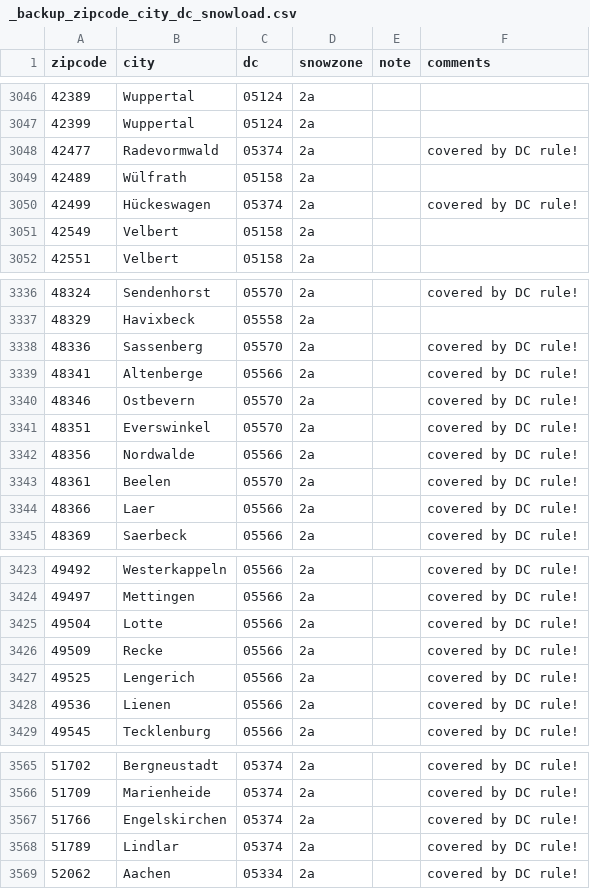
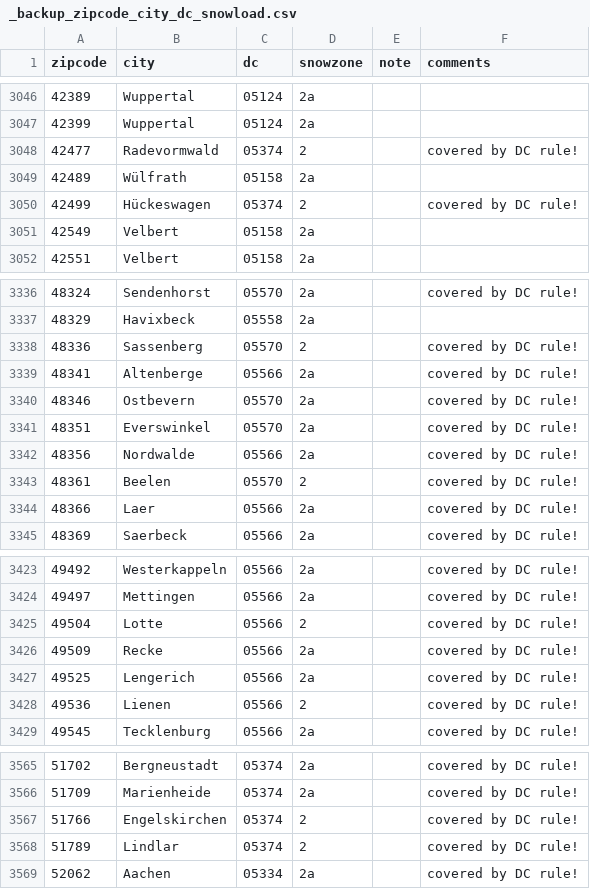
Before and after one commit to anitejngo/snowzones, a CSV file: data/_backup_zipcode_city_dc_snowload.csv, drawn as a sheet; only a part is shown, gaps mark what is left out; the diff covers the shown part only.

```diff
--- a/data/_backup_zipcode_city_dc_snowload.csv
+++ b/data/_backup_zipcode_city_dc_snowload.csv
@@ -3047,5 +3047,5 @@ zipcode,city,dc,snowzone,note,comments
 42399,Wuppertal,05124,2a,,
-42477,Radevormwald,05374,2a,,covered by DC rule!
+42477,Radevormwald,05374,2,,covered by DC rule!
 42489,Wülfrath,05158,2a,,
-42499,Hückeswagen,05374,2a,,covered by DC rule!
+42499,Hückeswagen,05374,2,,covered by DC rule!
 42549,Velbert,05158,2a,,
@@ -3337,3 +3337,3 @@ zipcode,city,dc,snowzone,note,comments
 48329,Havixbeck,05558,2a,,
-48336,Sassenberg,05570,2a,,covered by DC rule!
+48336,Sassenberg,05570,2,,covered by DC rule!
 48341,Altenberge,05566,2a,,covered by DC rule!
@@ -3342,3 +3342,3 @@ zipcode,city,dc,snowzone,note,comments
 48356,Nordwalde,05566,2a,,covered by DC rule!
-48361,Beelen,05570,2a,,covered by DC rule!
+48361,Beelen,05570,2,,covered by DC rule!
 48366,Laer,05566,2a,,covered by DC rule!
@@ -3424,6 +3424,6 @@ zipcode,city,dc,snowzone,note,comments
 49497,Mettingen,05566,2a,,covered by DC rule!
-49504,Lotte,05566,2a,,covered by DC rule!
+49504,Lotte,05566,2,,covered by DC rule!
 49509,Recke,05566,2a,,covered by DC rule!
 49525,Lengerich,05566,2a,,covered by DC rule!
-49536,Lienen,05566,2a,,covered by DC rule!
+49536,Lienen,05566,2,,covered by DC rule!
 49545,Tecklenburg,05566,2a,,covered by DC rule!
@@ -3566,4 +3566,4 @@ zipcode,city,dc,snowzone,note,comments
 51709,Marienheide,05374,2a,,covered by DC rule!
-51766,Engelskirchen,05374,2a,,covered by DC rule!
-51789,Lindlar,05374,2a,,covered by DC rule!
+51766,Engelskirchen,05374,2,,covered by DC rule!
+51789,Lindlar,05374,2,,covered by DC rule!
 52062,Aachen,05334,2a,,covered by DC rule!
```
Also changed, not shown: 2 added rows and 35 edited cells elsewhere in this file, data/_zipcode_city_dc_snowload.csv, googleSheetData/Snow load zones 2023-02-07 - zip2zone.csv, 1 other file.
